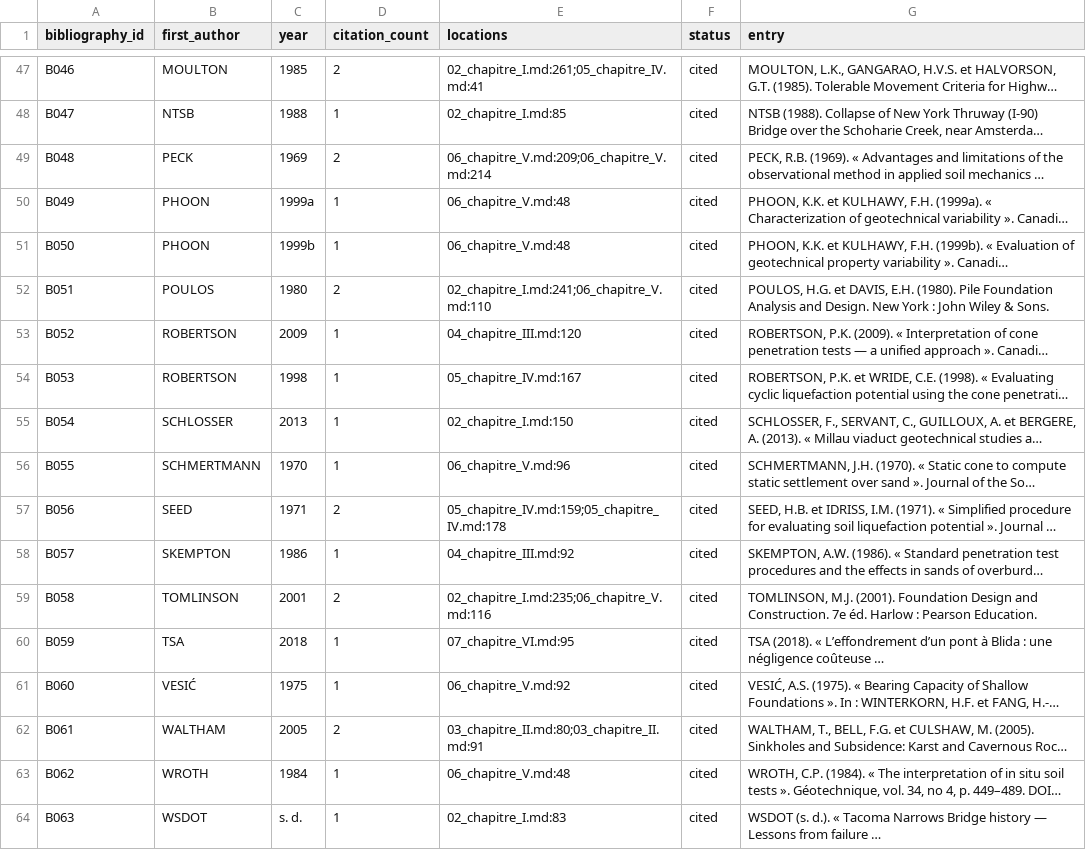
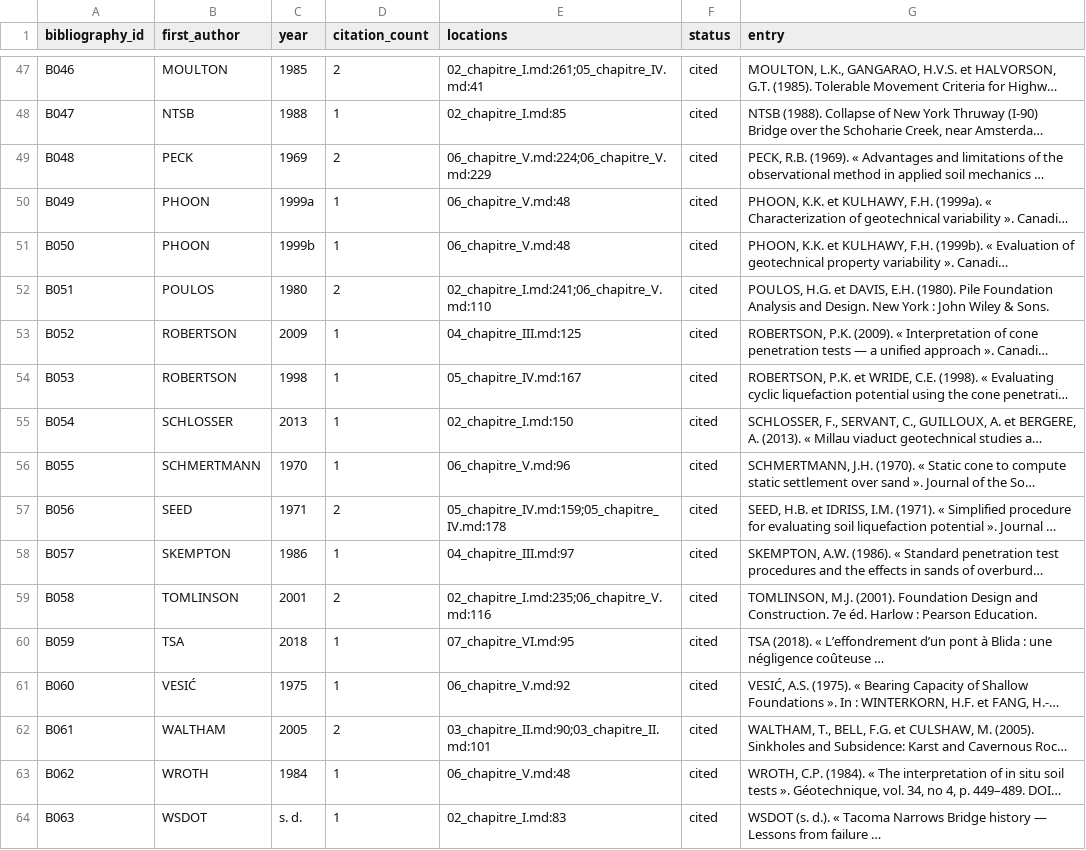
Before and after one commit to zaldynbwtany202-dev/memory-docs, a CSV file: thesis_revision/audits/revised_bibliography_usage.csv, drawn as a sheet; only a part is shown, gaps mark what is left out; long unchanged cells end in …; the diff covers the shown part only; the diff names each change by its address in the sheet, - before the commit and + after, or states it on an @@ line.

```diff
--- a/thesis_revision/audits/revised_bibliography_usage.csv
+++ b/thesis_revision/audits/revised_bibliography_usage.csv
-E49 (locations): 06_chapitre_V.md:209;06_chapitre_V.md:214
+E49 (locations): 06_chapitre_V.md:224;06_chapitre_V.md:229
-E53 (locations): 04_chapitre_III.md:120
+E53 (locations): 04_chapitre_III.md:125
-E58 (locations): 04_chapitre_III.md:92
+E58 (locations): 04_chapitre_III.md:97
-E62 (locations): 03_chapitre_II.md:80;03_chapitre_II.md:91
+E62 (locations): 03_chapitre_II.md:90;03_chapitre_II.md:101
```
Also changed, not shown: 17 edited cells elsewhere in this file, thesis_revision/audits/revised_citation_occurrences.csv, 50 other files.
